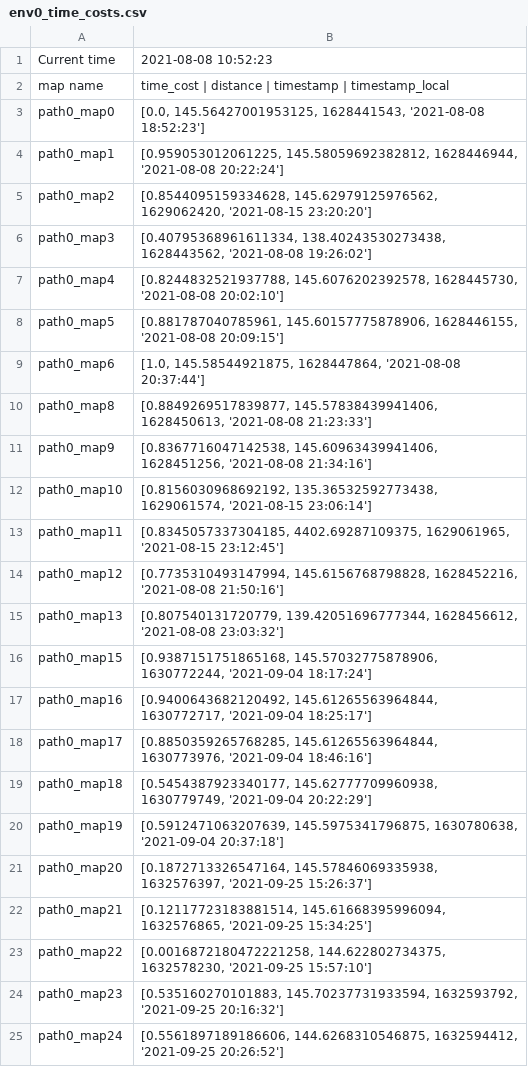
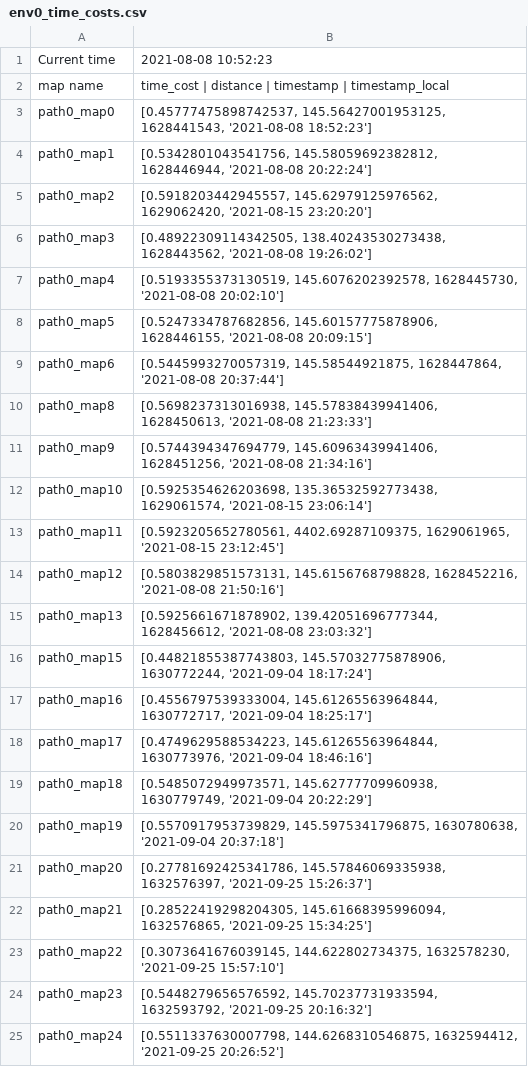
Before and after one commit to puklu/Chronorobotics-project, a CSV file: results/env0_time_costs.csv, drawn as a sheet.

```diff
--- a/results/env0_time_costs.csv
+++ b/results/env0_time_costs.csv
@@ -2,24 +2,24 @@ Current time,2021-08-08 10:52:23
 map name,time_cost | distance | timestamp | timestamp_local
-path0_map0,"[0.0, 145.56427001953125, 1628441543, '2021-08-08 18:52:23']"
-path0_map1,"[0.959053012061225, 145.58059692382812, 1628446944, '2021-08-08 20:22:24']"
-path0_map2,"[0.8544095159334628, 145.62979125976562, 1629062420, '2021-08-15 23:20:20']"
-path0_map3,"[0.40795368961611334, 138.40243530273438, 1628443562, '2021-08-08 19:26:02']"
-path0_map4,"[0.8244832521937788, 145.6076202392578, 1628445730, '2021-08-08 20:02:10']"
-path0_map5,"[0.881787040785961, 145.60157775878906, 1628446155, '2021-08-08 20:09:15']"
-path0_map6,"[1.0, 145.58544921875, 1628447864, '2021-08-08 20:37:44']"
-path0_map8,"[0.8849269517839877, 145.57838439941406, 1628450613, '2021-08-08 21:23:33']"
-path0_map9,"[0.8367716047142538, 145.60963439941406, 1628451256, '2021-08-08 21:34:16']"
-path0_map10,"[0.8156030968692192, 135.36532592773438, 1629061574, '2021-08-15 23:06:14']"
-path0_map11,"[0.8345057337304185, 4402.69287109375, 1629061965, '2021-08-15 23:12:45']"
-path0_map12,"[0.7735310493147994, 145.6156768798828, 1628452216, '2021-08-08 21:50:16']"
-path0_map13,"[0.807540131720779, 139.42051696777344, 1628456612, '2021-08-08 23:03:32']"
-path0_map15,"[0.9387151751865168, 145.57032775878906, 1630772244, '2021-09-04 18:17:24']"
-path0_map16,"[0.9400643682120492, 145.61265563964844, 1630772717, '2021-09-04 18:25:17']"
-path0_map17,"[0.8850359265768285, 145.61265563964844, 1630773976, '2021-09-04 18:46:16']"
-path0_map18,"[0.5454387923340177, 145.62777709960938, 1630779749, '2021-09-04 20:22:29']"
-path0_map19,"[0.5912471063207639, 145.5975341796875, 1630780638, '2021-09-04 20:37:18']"
-path0_map20,"[0.1872713326547164, 145.57846069335938, 1632576397, '2021-09-25 15:26:37']"
-path0_map21,"[0.12117723183881514, 145.61668395996094, 1632576865, '2021-09-25 15:34:25']"
-path0_map22,"[0.0016872180472221258, 144.622802734375, 1632578230, '2021-09-25 15:57:10']"
-path0_map23,"[0.535160270101883, 145.70237731933594, 1632593792, '2021-09-25 20:16:32']"
-path0_map24,"[0.5561897189186606, 144.6268310546875, 1632594412, '2021-09-25 20:26:52']"
+path0_map0,"[0.45777475898742537, 145.56427001953125, 1628441543, '2021-08-08 18:52:23']"
+path0_map1,"[0.5342801043541756, 145.58059692382812, 1628446944, '2021-08-08 20:22:24']"
+path0_map2,"[0.5918203442945557, 145.62979125976562, 1629062420, '2021-08-15 23:20:20']"
+path0_map3,"[0.48922309114342505, 138.40243530273438, 1628443562, '2021-08-08 19:26:02']"
+path0_map4,"[0.5193355373130519, 145.6076202392578, 1628445730, '2021-08-08 20:02:10']"
+path0_map5,"[0.5247334787682856, 145.60157775878906, 1628446155, '2021-08-08 20:09:15']"
+path0_map6,"[0.5445993270057319, 145.58544921875, 1628447864, '2021-08-08 20:37:44']"
+path0_map8,"[0.5698237313016938, 145.57838439941406, 1628450613, '2021-08-08 21:23:33']"
+path0_map9,"[0.5744394347694779, 145.60963439941406, 1628451256, '2021-08-08 21:34:16']"
+path0_map10,"[0.5925354626203698, 135.36532592773438, 1629061574, '2021-08-15 23:06:14']"
+path0_map11,"[0.5923205652780561, 4402.69287109375, 1629061965, '2021-08-15 23:12:45']"
+path0_map12,"[0.5803829851573131, 145.6156768798828, 1628452216, '2021-08-08 21:50:16']"
+path0_map13,"[0.5925661671878902, 139.42051696777344, 1628456612, '2021-08-08 23:03:32']"
+path0_map15,"[0.44821855387743803, 145.57032775878906, 1630772244, '2021-09-04 18:17:24']"
+path0_map16,"[0.4556797539333004, 145.61265563964844, 1630772717, '2021-09-04 18:25:17']"
+path0_map17,"[0.4749629588534223, 145.61265563964844, 1630773976, '2021-09-04 18:46:16']"
+path0_map18,"[0.5485072949973571, 145.62777709960938, 1630779749, '2021-09-04 20:22:29']"
+path0_map19,"[0.5570917953739829, 145.5975341796875, 1630780638, '2021-09-04 20:37:18']"
+path0_map20,"[0.27781692425341786, 145.57846069335938, 1632576397, '2021-09-25 15:26:37']"
+path0_map21,"[0.28522419298204305, 145.61668395996094, 1632576865, '2021-09-25 15:34:25']"
+path0_map22,"[0.3073641676039145, 144.622802734375, 1632578230, '2021-09-25 15:57:10']"
+path0_map23,"[0.5448279656576592, 145.70237731933594, 1632593792, '2021-09-25 20:16:32']"
+path0_map24,"[0.5511337630007798, 144.6268310546875, 1632594412, '2021-09-25 20:26:52']"
```
Also changed, not shown: 18 other files.
